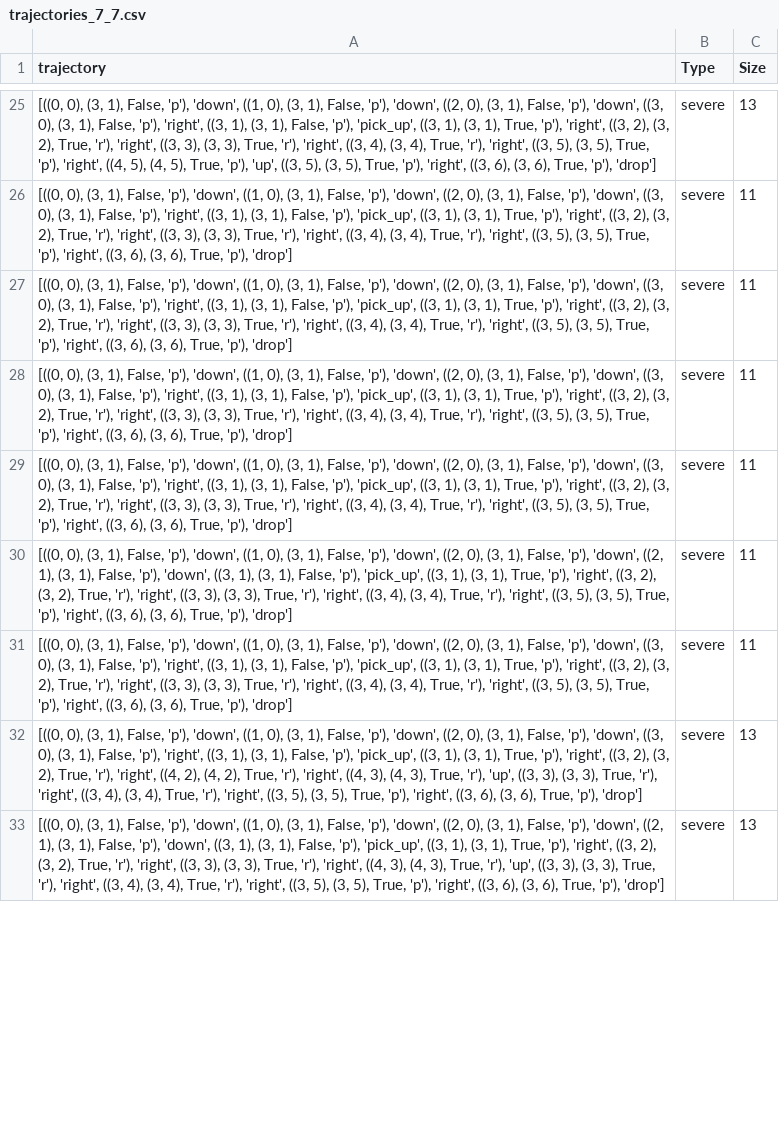
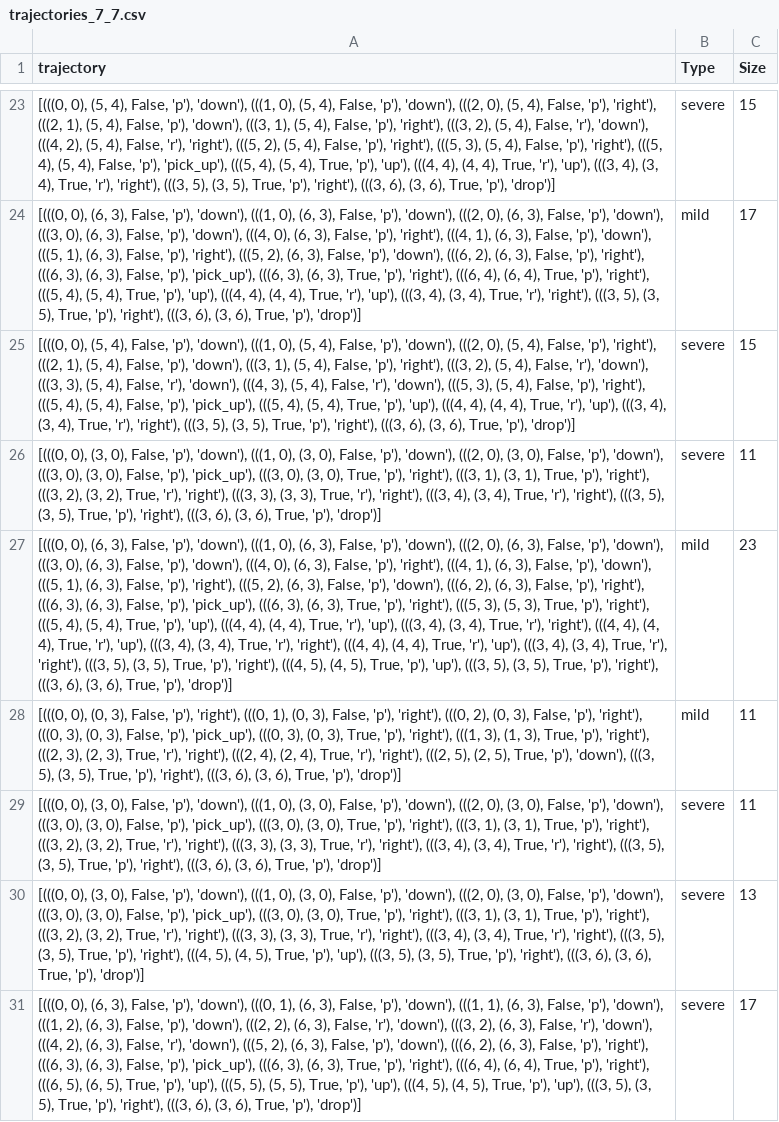
Before and after one commit to SriAish/NSE_PlanningAgent, a CSV file: Miscellaneous/trajectories_7_7.csv, drawn as a sheet; only a part is shown, gaps mark what is left out; removed rows and columns are numbered as before the commit, all else as after; the diff covers the shown part only; the diff names each change by its address in the sheet, - before the commit and + after, or states it on an @@ line.

```diff
--- a/Miscellaneous/trajectories_7_7.csv
+++ b/Miscellaneous/trajectories_7_7.csv
-A23 (trajectory): [((0, 0), (3, 1), False, 'p'), 'down', ((1, 0), (3, 1), False, 'p'), 'down', ((2, 0), (3, 1), False, 'p'), 'down', ((3, 0), (3, 1), False, 'p'), 'right', ((3, 1), (3, 1), False, 'p'), 'pick_up', ((3, 1), (3, 1), True, 'p'), 'right', ((3, 2), (3, 2), True, 'r'), 'right', ((3, 3), (3, 3), True, 'r'), 'right', ((3, 4), (3, 4), True, 'r'), 'right', ((3, 5), (3, 5), True, 'p'), 'right', ((4, 5), (4, 5), True, 'p'), 'up', ((3, 5), (3, 5), True, 'p'), 'right', ((3, 6), (3, 6), True, 'p'), 'drop']
+A23 (trajectory): [(((0, 0), (5, 4), False, 'p'), 'down'), (((1, 0), (5, 4), False, 'p'), 'down'), (((2, 0), (5, 4), False, 'p'), 'right'), (((2, 1), (5, 4), False, 'p'), 'down'), (((3, 1), (5, 4), False, 'p'), 'right'), (((3, 2), (5, 4), False, 'r'), 'down'), (((4, 2), (5, 4), False, 'r'), 'right'), (((5, 2), (5, 4), False, 'p'), 'right'), (((5, 3), (5, 4), False, 'p'), 'right'), (((5, 4), (5, 4), False, 'p'), 'pick_up'), (((5, 4), (5, 4), True, 'p'), 'up'), (((4, 4), (4, 4), True, 'r'), 'up'), (((3, 4), (3, 4), True, 'r'), 'right'), (((3, 5), (3, 5), True, 'p'), 'right'), (((3, 6), (3, 6), True, 'p'), 'drop')]
-C23 (Size): 13
+C23 (Size): 15
-row 26: [((0, 0), (3, 1), False, 'p'), 'down', ((1, 0), (3, 1), False, 'p'), 'down', ((2, 0), (3, 1), False, 'p'), 'down', ((3, 0), (3, 1), False, 'p'), 'right', ((3, 1), (3, 1), False, 'p'), 'pick_up', ((3, 1), (3, 1), True, 'p'), 'right', ((3, 2), (3, 2), True, 'r'), 'right', ((3, 3), (3, 3), True, 'r'), 'right', ((3, 4), (3, 4), True, 'r'), 'right', ((3, 5), (3, 5), True, 'p'), 'right', ((3, 6), (3, 6), True, 'p'), 'drop'] | severe | 11
-row 27: [((0, 0), (3, 1), False, 'p'), 'down', ((1, 0), (3, 1), False, 'p'), 'down', ((2, 0), (3, 1), False, 'p'), 'down', ((3, 0), (3, 1), False, 'p'), 'right', ((3, 1), (3, 1), False, 'p'), 'pick_up', ((3, 1), (3, 1), True, 'p'), 'right', ((3, 2), (3, 2), True, 'r'), 'right', ((3, 3), (3, 3), True, 'r'), 'right', ((3, 4), (3, 4), True, 'r'), 'right', ((3, 5), (3, 5), True, 'p'), 'right', ((3, 6), (3, 6), True, 'p'), 'drop'] | severe | 11
-row 28: [((0, 0), (3, 1), False, 'p'), 'down', ((1, 0), (3, 1), False, 'p'), 'down', ((2, 0), (3, 1), False, 'p'), 'down', ((3, 0), (3, 1), False, 'p'), 'right', ((3, 1), (3, 1), False, 'p'), 'pick_up', ((3, 1), (3, 1), True, 'p'), 'right', ((3, 2), (3, 2), True, 'r'), 'right', ((3, 3), (3, 3), True, 'r'), 'right', ((3, 4), (3, 4), True, 'r'), 'right', ((3, 5), (3, 5), True, 'p'), 'right', ((3, 6), (3, 6), True, 'p'), 'drop'] | severe | 11
+row 24: [(((0, 0), (6, 3), False, 'p'), 'down'), (((1, 0), (6, 3), False, 'p'), 'down'), (((2, 0), (6, 3), False, 'p'), 'down'), (((3, 0), (6, 3), False, 'p'), 'down'), (((4, 0), (6, 3), False, 'p'), 'right'), (((4, 1), (6, 3), False, 'p'), 'down'), (((5, 1), (6, 3), False, 'p'), 'right'), (((5, 2), (6, 3), False, 'p'), 'down'), (((6, 2), (6, 3), False, 'p'), 'right'), (((6, 3), (6, 3), False, 'p'), 'pick_up'), (((6, 3), (6, 3), True, 'p'), 'right'), (((6, 4), (6, 4), True, 'p'), 'right'), (((5, 4), (5, 4), True, 'p'), 'up'), (((4, 4), (4, 4), True, 'r'), 'up'), (((3, 4), (3, 4), True, 'r'), 'right'), (((3, 5), (3, 5), True, 'p'), 'right'), (((3, 6), (3, 6), True, 'p'), 'drop')] | mild | 17
-A25 (trajectory): [((0, 0), (3, 1), False, 'p'), 'down', ((1, 0), (3, 1), False, 'p'), 'down', ((2, 0), (3, 1), False, 'p'), 'down', ((3, 0), (3, 1), False, 'p'), 'right', ((3, 1), (3, 1), False, 'p'), 'pick_up', ((3, 1), (3, 1), True, 'p'), 'right', ((3, 2), (3, 2), True, 'r'), 'right', ((3, 3), (3, 3), True, 'r'), 'right', ((3, 4), (3, 4), True, 'r'), 'right', ((3, 5), (3, 5), True, 'p'), 'right', ((3, 6), (3, 6), True, 'p'), 'drop']
+A25 (trajectory): [(((0, 0), (5, 4), False, 'p'), 'down'), (((1, 0), (5, 4), False, 'p'), 'down'), (((2, 0), (5, 4), False, 'p'), 'right'), (((2, 1), (5, 4), False, 'p'), 'down'), (((3, 1), (5, 4), False, 'p'), 'right'), (((3, 2), (5, 4), False, 'r'), 'down'), (((3, 3), (5, 4), False, 'r'), 'down'), (((4, 3), (5, 4), False, 'r'), 'down'), (((5, 3), (5, 4), False, 'p'), 'right'), (((5, 4), (5, 4), False, 'p'), 'pick_up'), (((5, 4), (5, 4), True, 'p'), 'up'), (((4, 4), (4, 4), True, 'r'), 'up'), (((3, 4), (3, 4), True, 'r'), 'right'), (((3, 5), (3, 5), True, 'p'), 'right'), (((3, 6), (3, 6), True, 'p'), 'drop')]
-C25 (Size): 11
+C25 (Size): 15
-A26 (trajectory): [((0, 0), (3, 1), False, 'p'), 'down', ((1, 0), (3, 1), False, 'p'), 'down', ((2, 0), (3, 1), False, 'p'), 'down', ((2, 1), (3, 1), False, 'p'), 'down', ((3, 1), (3, 1), False, 'p'), 'pick_up', ((3, 1), (3, 1), True, 'p'), 'right', ((3, 2), (3, 2), True, 'r'), 'right', ((3, 3), (3, 3), True, 'r'), 'right', ((3, 4), (3, 4), True, 'r'), 'right', ((3, 5), (3, 5), True, 'p'), 'right', ((3, 6), (3, 6), True, 'p'), 'drop']
+A26 (trajectory): [(((0, 0), (3, 0), False, 'p'), 'down'), (((1, 0), (3, 0), False, 'p'), 'down'), (((2, 0), (3, 0), False, 'p'), 'down'), (((3, 0), (3, 0), False, 'p'), 'pick_up'), (((3, 0), (3, 0), True, 'p'), 'right'), (((3, 1), (3, 1), True, 'p'), 'right'), (((3, 2), (3, 2), True, 'r'), 'right'), (((3, 3), (3, 3), True, 'r'), 'right'), (((3, 4), (3, 4), True, 'r'), 'right'), (((3, 5), (3, 5), True, 'p'), 'right'), (((3, 6), (3, 6), True, 'p'), 'drop')]
+row 27: [(((0, 0), (6, 3), False, 'p'), 'down'), (((1, 0), (6, 3), False, 'p'), 'down'), (((2, 0), (6, 3), False, 'p'), 'down'), (((3, 0), (6, 3), False, 'p'), 'down'), (((4, 0), (6, 3), False, 'p'), 'right'), (((4, 1), (6, 3), False, 'p'), 'down'), (((5, 1), (6, 3), False, 'p'), 'right'), (((5, 2), (6, 3), False, 'p'), 'down'), (((6, 2), (6, 3), False, 'p'), 'right'), (((6, 3), (6, 3), False, 'p'), 'pick_up'), (((6, 3), (6, 3), True, 'p'), 'right'), (((5, 3), (5, 3), True, 'p'), 'right'), (((5, 4), (5, 4), True, 'p'), 'up'), (((4, 4), (4, 4), True, 'r'), 'up'), (((3, 4), (3, 4), True, 'r'), 'right'), (((4, 4), (4, 4), True, 'r'), 'up'), (((3, 4), (3, 4), True, 'r'), 'right'), (((4, 4), (4, 4), True, 'r'), 'up'), (((3, 4), (3, 4), True, 'r'), 'right'), (((3, 5), (3, 5), True, 'p'), 'right'), (((4, 5), (4, 5), True, 'p'), 'up'), (((3, 5), (3, 5), True, 'p'), 'right'), (((3, 6), (3, 6), True, 'p'), 'drop')] | mild | 23
+row 28: [(((0, 0), (0, 3), False, 'p'), 'right'), (((0, 1), (0, 3), False, 'p'), 'right'), (((0, 2), (0, 3), False, 'p'), 'right'), (((0, 3), (0, 3), False, 'p'), 'pick_up'), (((0, 3), (0, 3), True, 'p'), 'right'), (((1, 3), (1, 3), True, 'p'), 'right'), (((2, 3), (2, 3), True, 'r'), 'right'), (((2, 4), (2, 4), True, 'r'), 'right'), (((2, 5), (2, 5), True, 'p'), 'down'), (((3, 5), (3, 5), True, 'p'), 'right'), (((3, 6), (3, 6), True, 'p'), 'drop')] | mild | 11
-A29 (trajectory): [((0, 0), (3, 1), False, 'p'), 'down', ((1, 0), (3, 1), False, 'p'), 'down', ((2, 0), (3, 1), False, 'p'), 'down', ((3, 0), (3, 1), False, 'p'), 'right', ((3, 1), (3, 1), False, 'p'), 'pick_up', ((3, 1), (3, 1), True, 'p'), 'right', ((3, 2), (3, 2), True, 'r'), 'right', ((3, 3), (3, 3), True, 'r'), 'right', ((3, 4), (3, 4), True, 'r'), 'right', ((3, 5), (3, 5), True, 'p'), 'right', ((3, 6), (3, 6), True, 'p'), 'drop']
+A29 (trajectory): [(((0, 0), (3, 0), False, 'p'), 'down'), (((1, 0), (3, 0), False, 'p'), 'down'), (((2, 0), (3, 0), False, 'p'), 'down'), (((3, 0), (3, 0), False, 'p'), 'pick_up'), (((3, 0), (3, 0), True, 'p'), 'right'), (((3, 1), (3, 1), True, 'p'), 'right'), (((3, 2), (3, 2), True, 'r'), 'right'), (((3, 3), (3, 3), True, 'r'), 'right'), (((3, 4), (3, 4), True, 'r'), 'right'), (((3, 5), (3, 5), True, 'p'), 'right'), (((3, 6), (3, 6), True, 'p'), 'drop')]
-A30 (trajectory): [((0, 0), (3, 1), False, 'p'), 'down', ((1, 0), (3, 1), False, 'p'), 'down', ((2, 0), (3, 1), False, 'p'), 'down', ((3, 0), (3, 1), False, 'p'), 'right', ((3, 1), (3, 1), False, 'p'), 'pick_up', ((3, 1), (3, 1), True, 'p'), 'right', ((3, 2), (3, 2), True, 'r'), 'right', ((4, 2), (4, 2), True, 'r'), 'right', ((4, 3), (4, 3), True, 'r'), 'up', ((3, 3), (3, 3), True, 'r'), 'right', ((3, 4), (3, 4), True, 'r'), 'right', ((3, 5), (3, 5), True, 'p'), 'right', ((3, 6), (3, 6), True, 'p'), 'drop']
+A30 (trajectory): [(((0, 0), (3, 0), False, 'p'), 'down'), (((1, 0), (3, 0), False, 'p'), 'down'), (((2, 0), (3, 0), False, 'p'), 'down'), (((3, 0), (3, 0), False, 'p'), 'pick_up'), (((3, 0), (3, 0), True, 'p'), 'right'), (((3, 1), (3, 1), True, 'p'), 'right'), (((3, 2), (3, 2), True, 'r'), 'right'), (((3, 3), (3, 3), True, 'r'), 'right'), (((3, 4), (3, 4), True, 'r'), 'right'), (((3, 5), (3, 5), True, 'p'), 'right'), (((4, 5), (4, 5), True, 'p'), 'up'), (((3, 5), (3, 5), True, 'p'), 'right'), (((3, 6), (3, 6), True, 'p'), 'drop')]
-A31 (trajectory): [((0, 0), (3, 1), False, 'p'), 'down', ((1, 0), (3, 1), False, 'p'), 'down', ((2, 0), (3, 1), False, 'p'), 'down', ((2, 1), (3, 1), False, 'p'), 'down', ((3, 1), (3, 1), False, 'p'), 'pick_up', ((3, 1), (3, 1), True, 'p'), 'right', ((3, 2), (3, 2), True, 'r'), 'right', ((3, 3), (3, 3), True, 'r'), 'right', ((4, 3), (4, 3), True, 'r'), 'up', ((3, 3), (3, 3), True, 'r'), 'right', ((3, 4), (3, 4), True, 'r'), 'right', ((3, 5), (3, 5), True, 'p'), 'right', ((3, 6), (3, 6), True, 'p'), 'drop']
+A31 (trajectory): [(((0, 0), (6, 3), False, 'p'), 'down'), (((0, 1), (6, 3), False, 'p'), 'down'), (((1, 1), (6, 3), False, 'p'), 'down'), (((1, 2), (6, 3), False, 'p'), 'down'), (((2, 2), (6, 3), False, 'r'), 'down'), (((3, 2), (6, 3), False, 'r'), 'down'), (((4, 2), (6, 3), False, 'r'), 'down'), (((5, 2), (6, 3), False, 'p'), 'down'), (((6, 2), (6, 3), False, 'p'), 'right'), (((6, 3), (6, 3), False, 'p'), 'pick_up'), (((6, 3), (6, 3), True, 'p'), 'right'), (((6, 4), (6, 4), True, 'p'), 'right'), (((6, 5), (6, 5), True, 'p'), 'up'), (((5, 5), (5, 5), True, 'p'), 'up'), (((4, 5), (4, 5), True, 'p'), 'up'), (((3, 5), (3, 5), True, 'p'), 'right'), (((3, 6), (3, 6), True, 'p'), 'drop')]
-C31 (Size): 13
+C31 (Size): 17
```
Also changed, not shown: 9 added rows, 9 removed rows and 48 edited cells elsewhere in this file, 5 other files.
